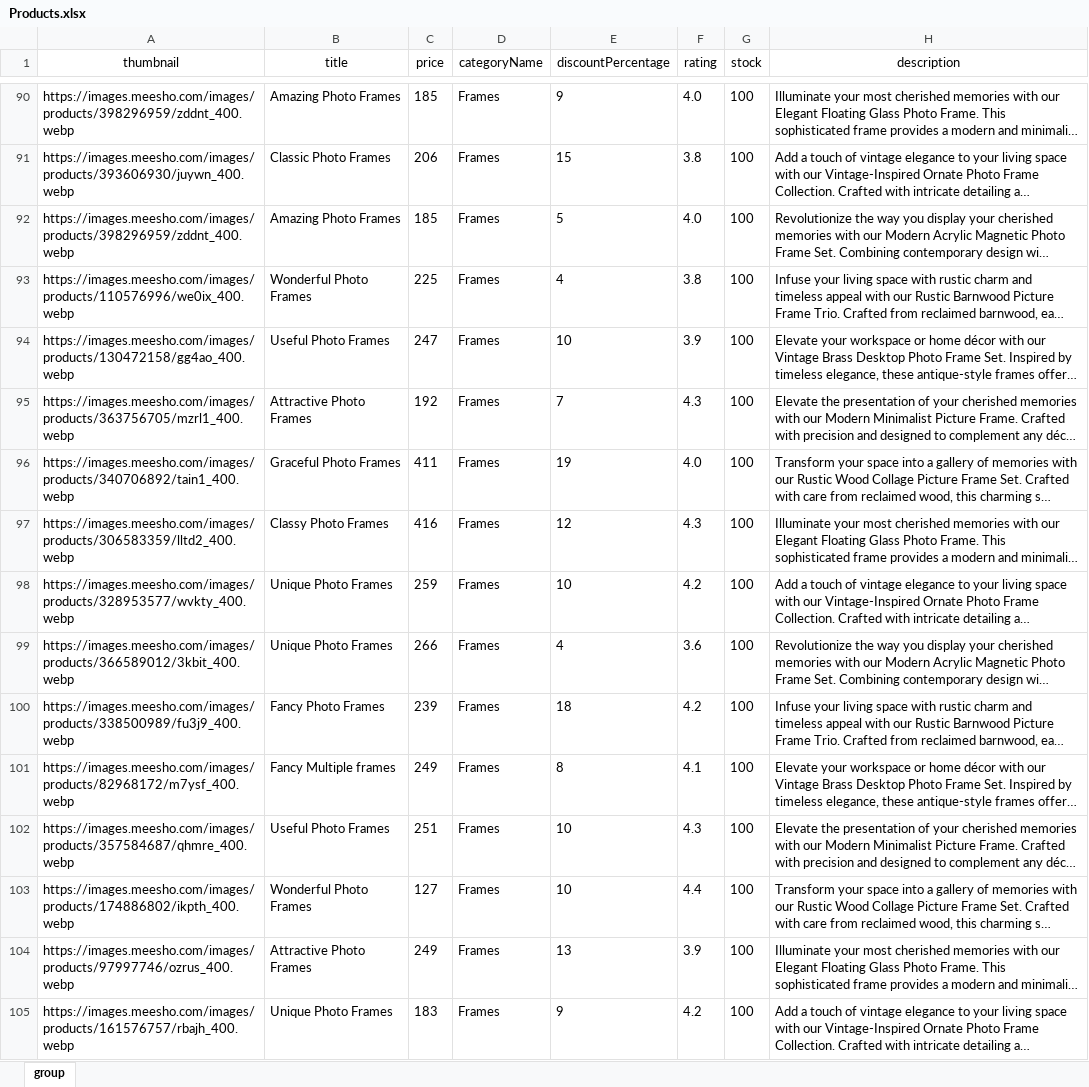
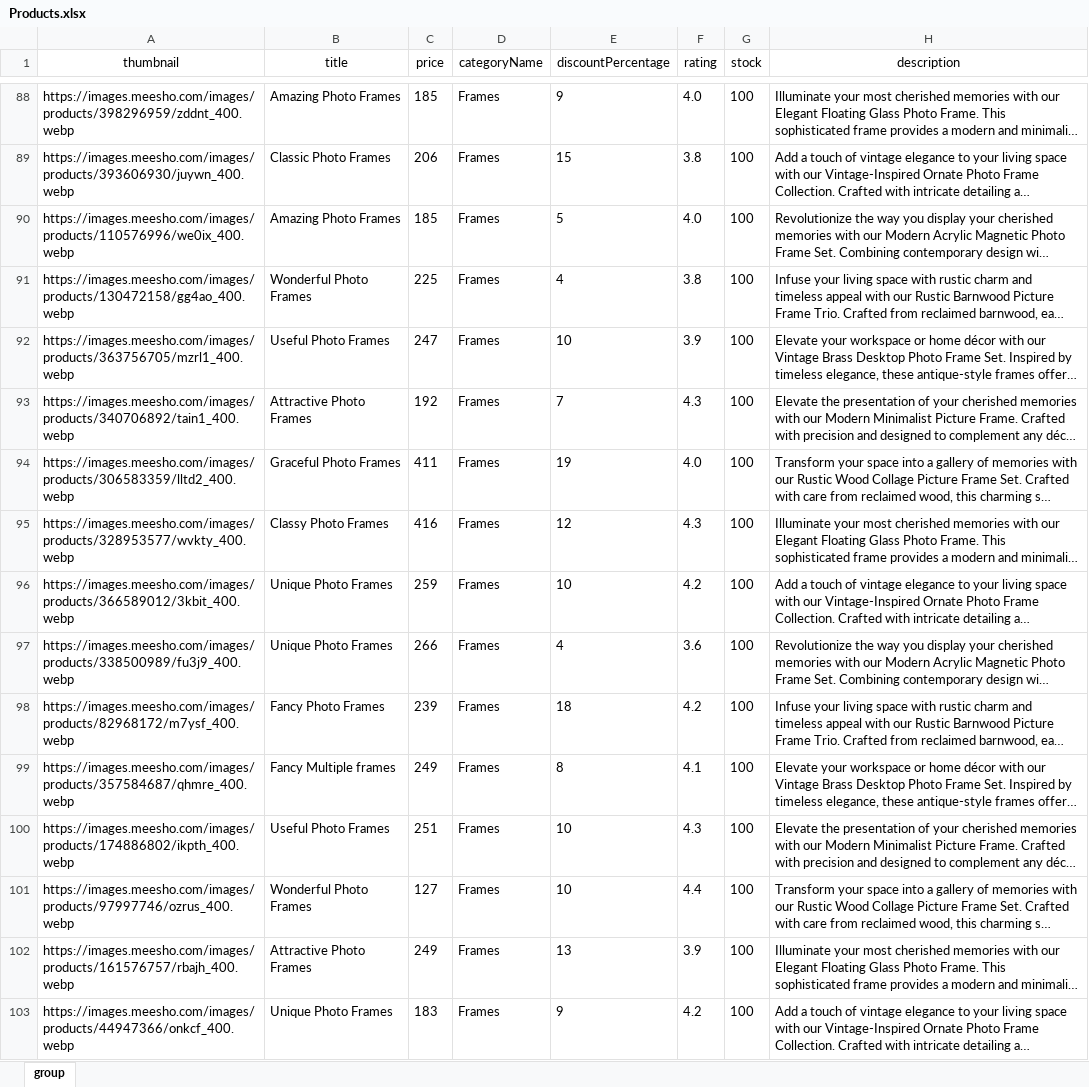
Before and after one commit to bholav321/Node-js, an Excel workbook: Products.xlsx, sheet group, drawn as a sheet; only a part is shown, gaps mark what is left out; long unchanged cells end in …; values as stored, in another font and other column widths than the file's, no borders; addresses are those after the commit; the diff covers the shown part only; the diff names each change by its address in the sheet, - before the commit and + after, or states it on an @@ line.

```diff
--- a/Products.xlsx (sheet group)
+++ b/Products.xlsx (sheet group)
-A90 (thumbnail): https://images.meesho.com/images/products/398296959/zddnt_400.webp
+A90 (thumbnail): https://images.meesho.com/images/products/110576996/we0ix_400.webp
-A91 (thumbnail): https://images.meesho.com/images/products/110576996/we0ix_400.webp
+A91 (thumbnail): https://images.meesho.com/images/products/130472158/gg4ao_400.webp
-A92 (thumbnail): https://images.meesho.com/images/products/130472158/gg4ao_400.webp
+A92 (thumbnail): https://images.meesho.com/images/products/363756705/mzrl1_400.webp
-A93 (thumbnail): https://images.meesho.com/images/products/363756705/mzrl1_400.webp
+A93 (thumbnail): https://images.meesho.com/images/products/340706892/tain1_400.webp
-A94 (thumbnail): https://images.meesho.com/images/products/340706892/tain1_400.webp
+A94 (thumbnail): https://images.meesho.com/images/products/306583359/lltd2_400.webp
-A95 (thumbnail): https://images.meesho.com/images/products/306583359/lltd2_400.webp
+A95 (thumbnail): https://images.meesho.com/images/products/328953577/wvkty_400.webp
-A96 (thumbnail): https://images.meesho.com/images/products/328953577/wvkty_400.webp
+A96 (thumbnail): https://images.meesho.com/images/products/366589012/3kbit_400.webp
-A97 (thumbnail): https://images.meesho.com/images/products/366589012/3kbit_400.webp
+A97 (thumbnail): https://images.meesho.com/images/products/338500989/fu3j9_400.webp
-A98 (thumbnail): https://images.meesho.com/images/products/338500989/fu3j9_400.webp
+A98 (thumbnail): https://images.meesho.com/images/products/82968172/m7ysf_400.webp
-A99 (thumbnail): https://images.meesho.com/images/products/82968172/m7ysf_400.webp
+A99 (thumbnail): https://images.meesho.com/images/products/357584687/qhmre_400.webp
-A100 (thumbnail): https://images.meesho.com/images/products/357584687/qhmre_400.webp
+A100 (thumbnail): https://images.meesho.com/images/products/174886802/ikpth_400.webp
-A101 (thumbnail): https://images.meesho.com/images/products/174886802/ikpth_400.webp
+A101 (thumbnail): https://images.meesho.com/images/products/97997746/ozrus_400.webp
-A102 (thumbnail): https://images.meesho.com/images/products/97997746/ozrus_400.webp
+A102 (thumbnail): https://images.meesho.com/images/products/161576757/rbajh_400.webp
-A103 (thumbnail): https://images.meesho.com/images/products/161576757/rbajh_400.webp
+A103 (thumbnail): https://images.meesho.com/images/products/44947366/onkcf_400.webp
```
Also changed, not shown: 50 added rows, 2 removed rows, 22 edited cells and cell formats elsewhere in this sheet, 28 other files.
